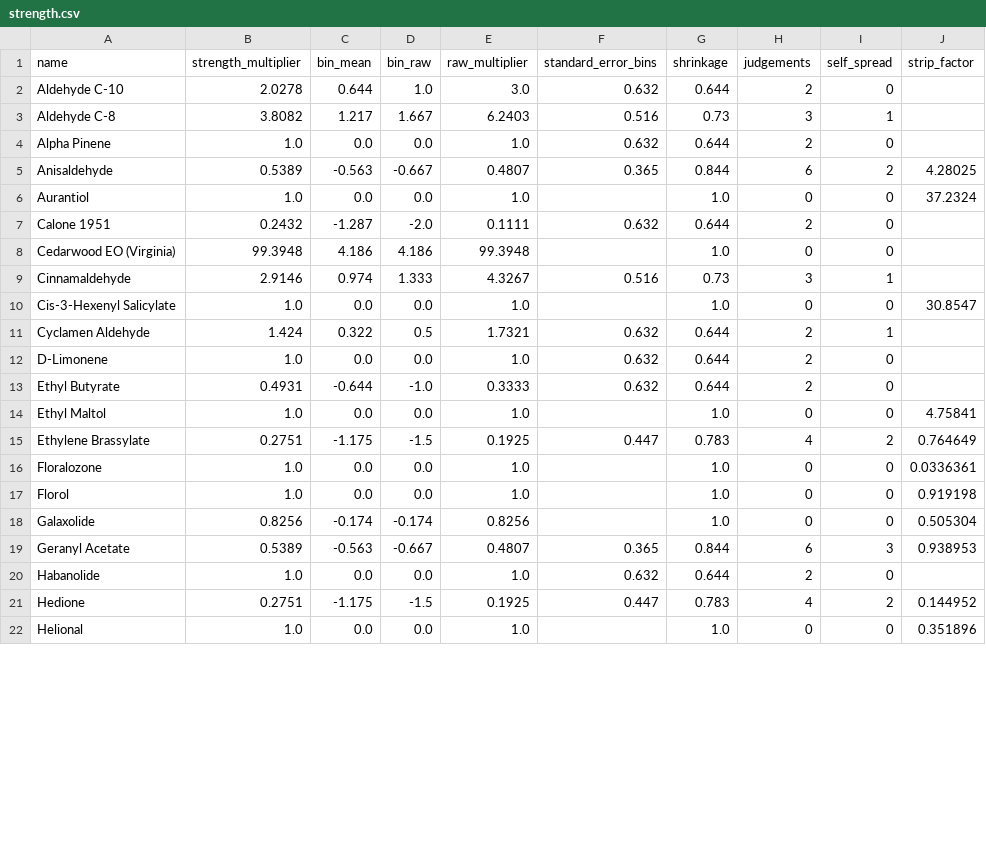
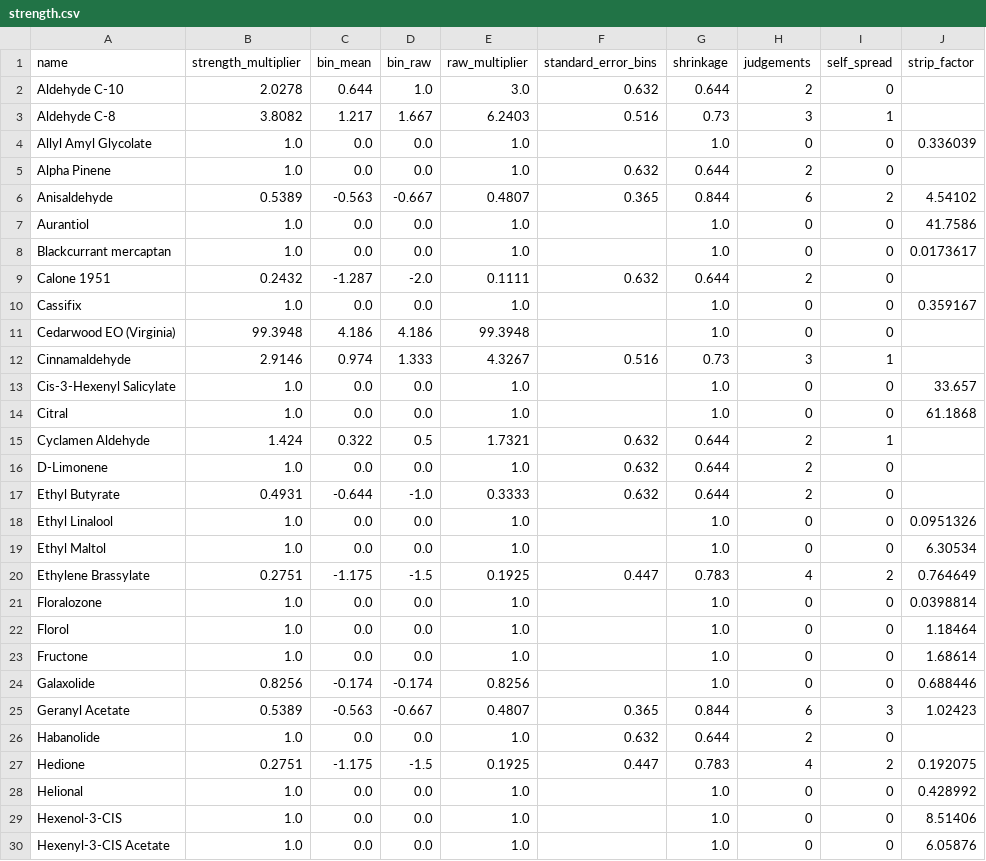
Before and after one commit to ValleZ/molor, a CSV file: data/inventory/strength.csv, drawn as a sheet; only a part is shown; the diff covers the shown part only.

```diff
--- a/data/inventory/strength.csv
+++ b/data/inventory/strength.csv
@@ -3,9 +3,13 @@ Aldehyde C-10,2.0278,0.644,1.0,3.0,0.632,0.644,2,0,
 Aldehyde C-8,3.8082,1.217,1.667,6.2403,0.516,0.73,3,1,
+Allyl Amyl Glycolate,1.0,0.0,0.0,1.0,,1.0,0,0,0.336039
 Alpha Pinene,1.0,0.0,0.0,1.0,0.632,0.644,2,0,
-Anisaldehyde,0.5389,-0.563,-0.667,0.4807,0.365,0.844,6,2,4.28025
-Aurantiol,1.0,0.0,0.0,1.0,,1.0,0,0,37.2324
+Anisaldehyde,0.5389,-0.563,-0.667,0.4807,0.365,0.844,6,2,4.54102
+Aurantiol,1.0,0.0,0.0,1.0,,1.0,0,0,41.7586
+Blackcurrant mercaptan,1.0,0.0,0.0,1.0,,1.0,0,0,0.0173617
 Calone 1951,0.2432,-1.287,-2.0,0.1111,0.632,0.644,2,0,
+Cassifix,1.0,0.0,0.0,1.0,,1.0,0,0,0.359167
 Cedarwood EO (Virginia),99.3948,4.186,4.186,99.3948,,1.0,0,0,
 Cinnamaldehyde,2.9146,0.974,1.333,4.3267,0.516,0.73,3,1,
-Cis-3-Hexenyl Salicylate,1.0,0.0,0.0,1.0,,1.0,0,0,30.8547
+Cis-3-Hexenyl Salicylate,1.0,0.0,0.0,1.0,,1.0,0,0,33.657
+Citral,1.0,0.0,0.0,1.0,,1.0,0,0,61.1868
 Cyclamen Aldehyde,1.424,0.322,0.5,1.7321,0.632,0.644,2,1,
@@ -13,10 +17,14 @@ D-Limonene,1.0,0.0,0.0,1.0,0.632,0.644,2,0,
 Ethyl Butyrate,0.4931,-0.644,-1.0,0.3333,0.632,0.644,2,0,
-Ethyl Maltol,1.0,0.0,0.0,1.0,,1.0,0,0,4.75841
+Ethyl Linalool,1.0,0.0,0.0,1.0,,1.0,0,0,0.0951326
+Ethyl Maltol,1.0,0.0,0.0,1.0,,1.0,0,0,6.30534
 Ethylene Brassylate,0.2751,-1.175,-1.5,0.1925,0.447,0.783,4,2,0.764649
-Floralozone,1.0,0.0,0.0,1.0,,1.0,0,0,0.0336361
-Florol,1.0,0.0,0.0,1.0,,1.0,0,0,0.919198
-Galaxolide,0.8256,-0.174,-0.174,0.8256,,1.0,0,0,0.505304
-Geranyl Acetate,0.5389,-0.563,-0.667,0.4807,0.365,0.844,6,3,0.938953
+Floralozone,1.0,0.0,0.0,1.0,,1.0,0,0,0.0398814
+Florol,1.0,0.0,0.0,1.0,,1.0,0,0,1.18464
+Fructone,1.0,0.0,0.0,1.0,,1.0,0,0,1.68614
+Galaxolide,0.8256,-0.174,-0.174,0.8256,,1.0,0,0,0.688446
+Geranyl Acetate,0.5389,-0.563,-0.667,0.4807,0.365,0.844,6,3,1.02423
 Habanolide,1.0,0.0,0.0,1.0,0.632,0.644,2,0,
-Hedione,0.2751,-1.175,-1.5,0.1925,0.447,0.783,4,2,0.144952
-Helional,1.0,0.0,0.0,1.0,,1.0,0,0,0.351896
+Hedione,0.2751,-1.175,-1.5,0.1925,0.447,0.783,4,2,0.192075
+Helional,1.0,0.0,0.0,1.0,,1.0,0,0,0.428992
+Hexenol-3-CIS,1.0,0.0,0.0,1.0,,1.0,0,0,8.51406
+Hexenyl-3-CIS Acetate,1.0,0.0,0.0,1.0,,1.0,0,0,6.05876
```
Also changed, not shown: 3 added rows and 9 edited cells elsewhere in this file, 1 other file.
